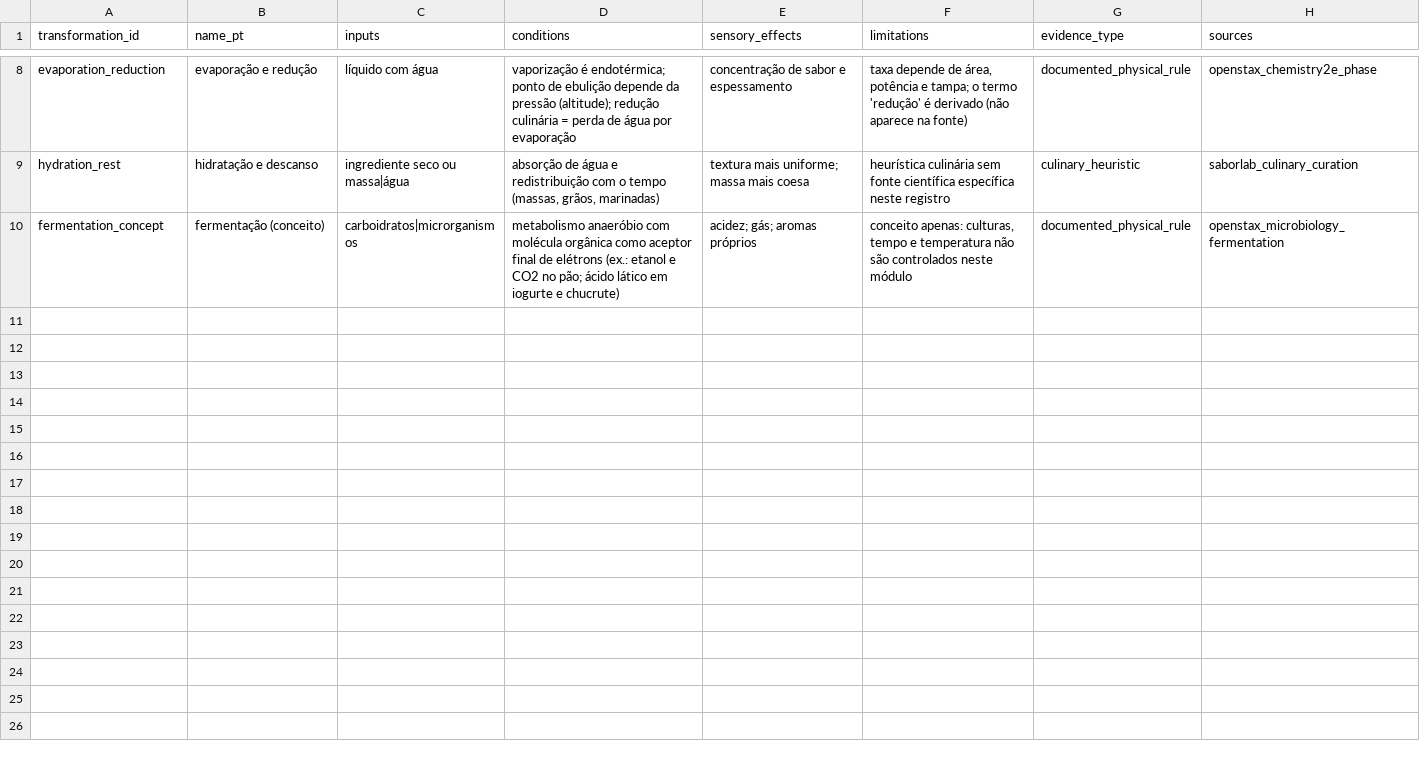
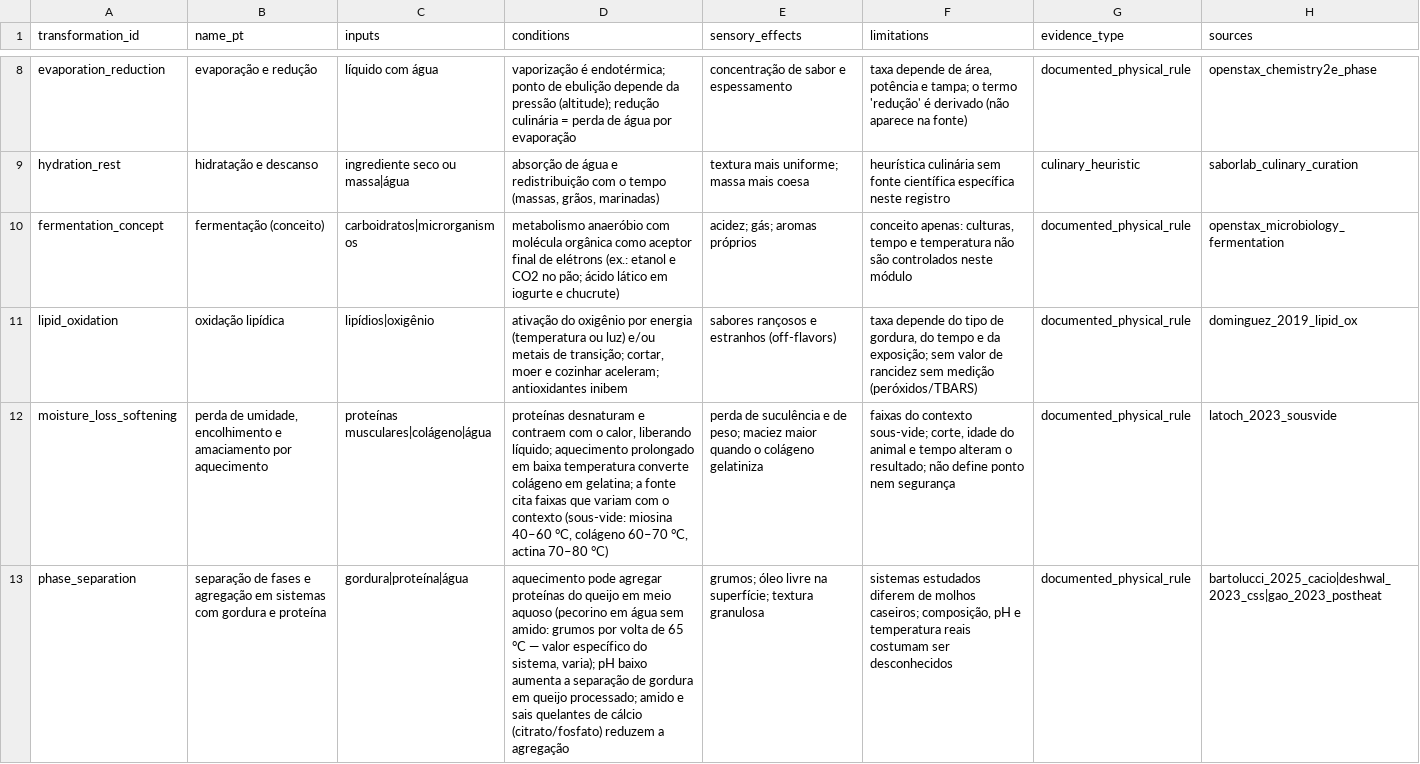
Before and after one commit to CAIOZANETTI/sabor_lab, a CSV file: data/culinary/transformations.csv, drawn as a sheet; only a part is shown, gaps mark what is left out; the diff names each change by its address in the sheet, - before the commit and + after, or states it on an @@ line.

```diff
--- a/data/culinary/transformations.csv
+++ b/data/culinary/transformations.csv
+row 11: lipid_oxidation | oxidação lipídica | lipídios|oxigênio | ativação do oxigênio por energia (temperatura ou luz) e/ou metais de transição; cortar, moer e cozinhar aceleram; antioxidantes inibem | sabores rançosos e estranhos (off-flavors) | taxa depende do tipo de gordura, do tempo e da exposição; sem valor de rancidez sem medição (peróxidos/TBARS) | documented_physical_rule | dominguez_2019_lipid_ox
+row 12: moisture_loss_softening | perda de umidade, encolhimento e amaciamento por aquecimento | proteínas musculares|colágeno|água | proteínas desnaturam e contraem com o calor, liberando líquido; aquecimento prolongado em baixa temperatura converte colágeno em gelatina; a fonte cita faixas que variam com o contexto (sous-vide: miosina 40–60 °C, colágeno 60–70 °C, actina 70–80 °C) | perda de suculência e de peso; maciez maior quando o colágeno gelatiniza | faixas do contexto sous-vide; corte, idade do animal e tempo alteram o resultado; não define ponto nem segurança | documented_physical_rule | latoch_2023_sousvide
+row 13: phase_separation | separação de fases e agregação em sistemas com gordura e proteína | gordura|proteína|água | aquecimento pode agregar proteínas do queijo em meio aquoso (pecorino em água sem amido: grumos por volta de 65 °C — valor específico do sistema, varia); pH baixo aumenta a separação de gordura em queijo processado; amido e sais quelantes de cálcio (citrato/fosfato) reduzem a agregação | grumos; óleo livre na superfície; textura granulosa | sistemas estudados diferem de molhos caseiros; composição, pH e temperatura reais costumam ser desconhecidos | documented_physical_rule | bartolucci_2025_cacio|deshwal_2023_css|gao_2023_postheat
```
Also changed, not shown: data/culinary/techniques.csv, 3 other files.
